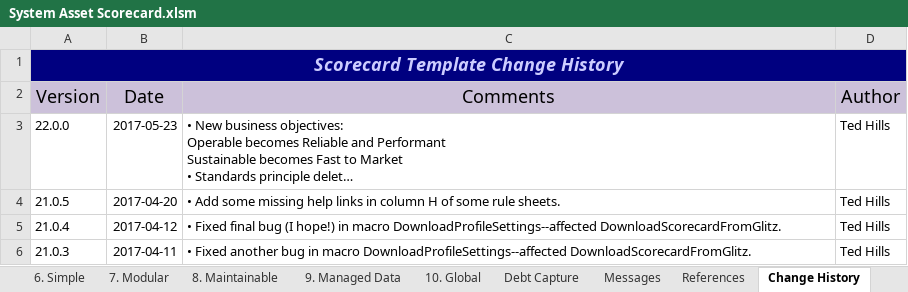
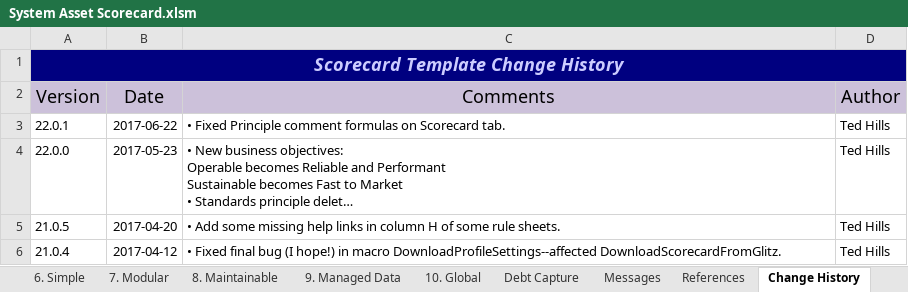
Before and after one commit to isailhobie/GoldenRulesForEnterpriseArchitecture, an Excel workbook: System Asset Scorecard.xlsm, sheet Change History, drawn as a sheet; only a part is shown; the shorter side is filled out with more unchanged rows; long unchanged cells end in …; values as stored, in another font and other column widths than the file's, no borders; the diff names each change by its address in the sheet, - before the commit and + after, or states it on an @@ line.

```diff
--- a/System Asset Scorecard.xlsm (sheet Change History)
+++ b/System Asset Scorecard.xlsm (sheet Change History)
+row 3: 22.0.1 | 2017-06-22 | • Fixed Principle comment formulas on Scorecard tab. | Ted Hills
```
Also changed, not shown: sheet Instructions, sheet 2. Compliant, sheet ScoreCard, sheet Summary, sheet 1. Secure, formulas that keep their value, charts or pictures.
